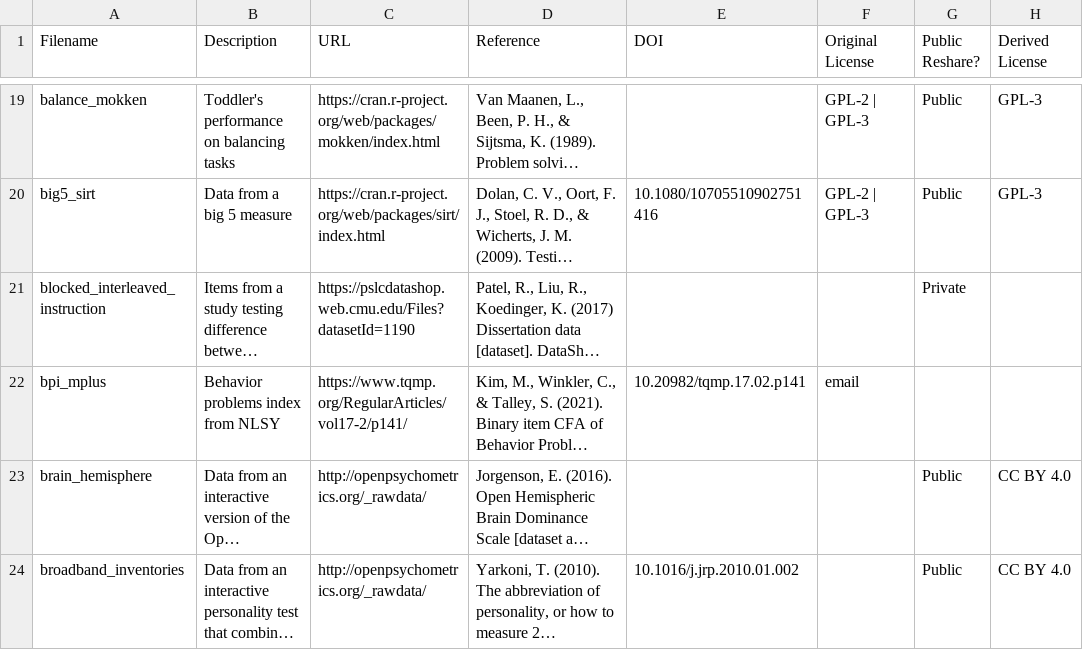
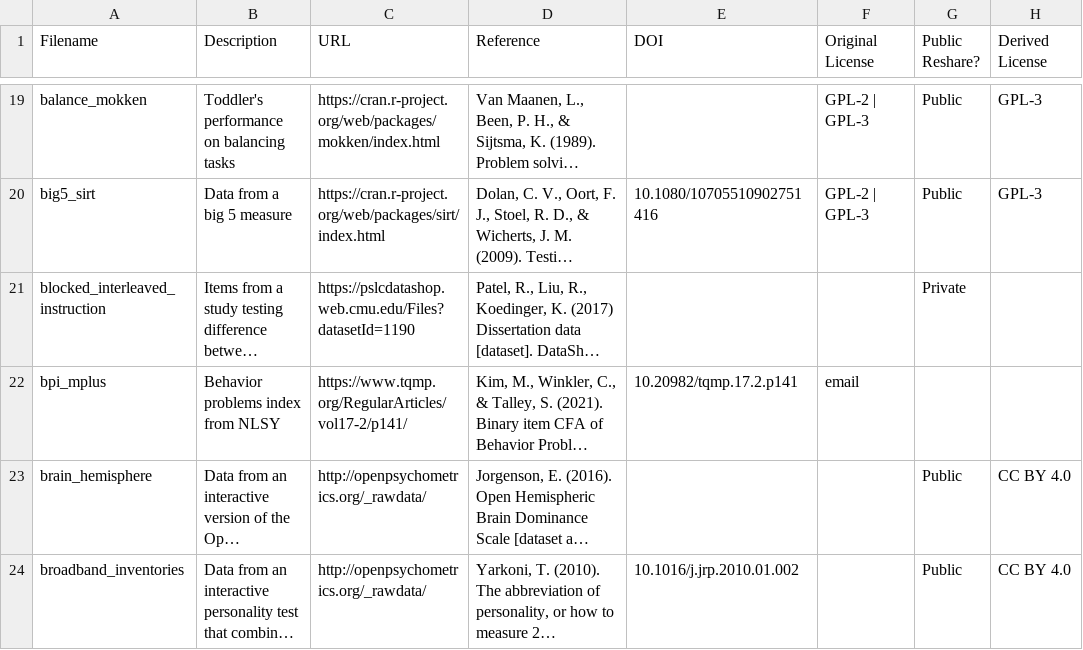
Before and after one commit to datapages/irw, a CSV file: data/IRW Data Dictionary - data index.csv, drawn as a sheet; only a part is shown, gaps mark what is left out; long unchanged cells end in …; the diff names each change by its address in the sheet, - before the commit and + after, or states it on an @@ line.

```diff
--- a/data/IRW Data Dictionary - data index.csv
+++ b/data/IRW Data Dictionary - data index.csv
-E22 (DOI): 10.20982/tqmp.17.02.p141
+E22 (DOI): 10.20982/tqmp.17.2.p141
```
Also changed, not shown: 1 other file.
